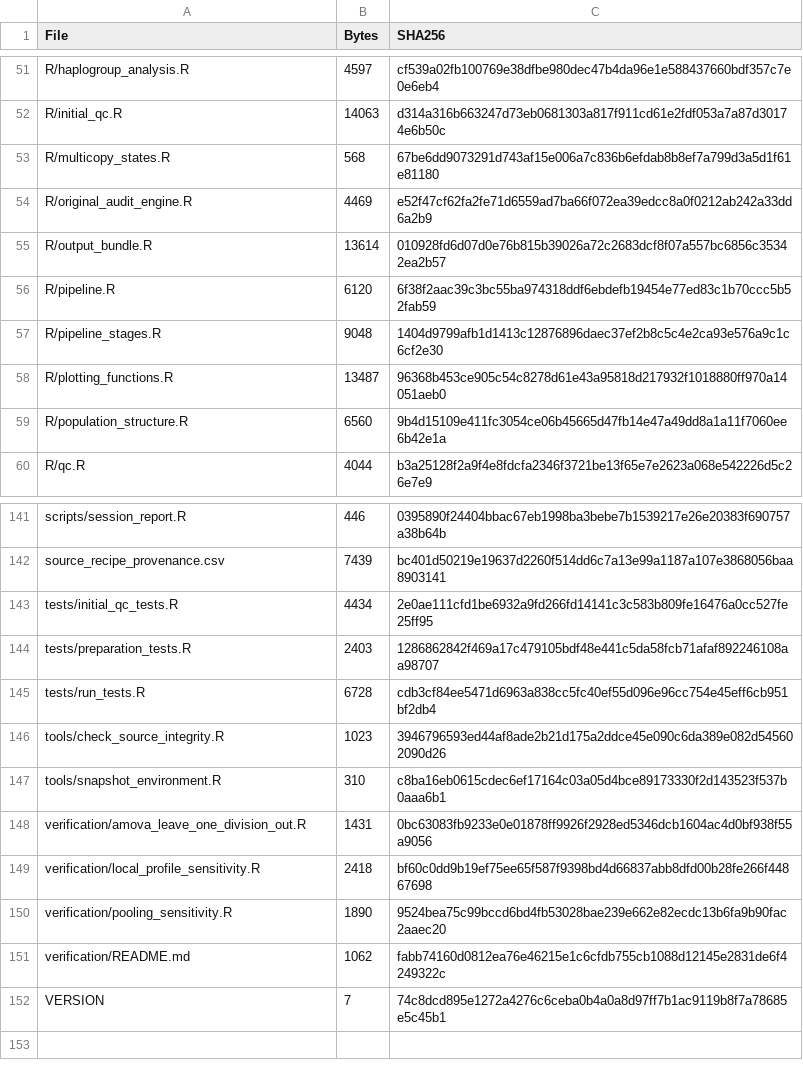
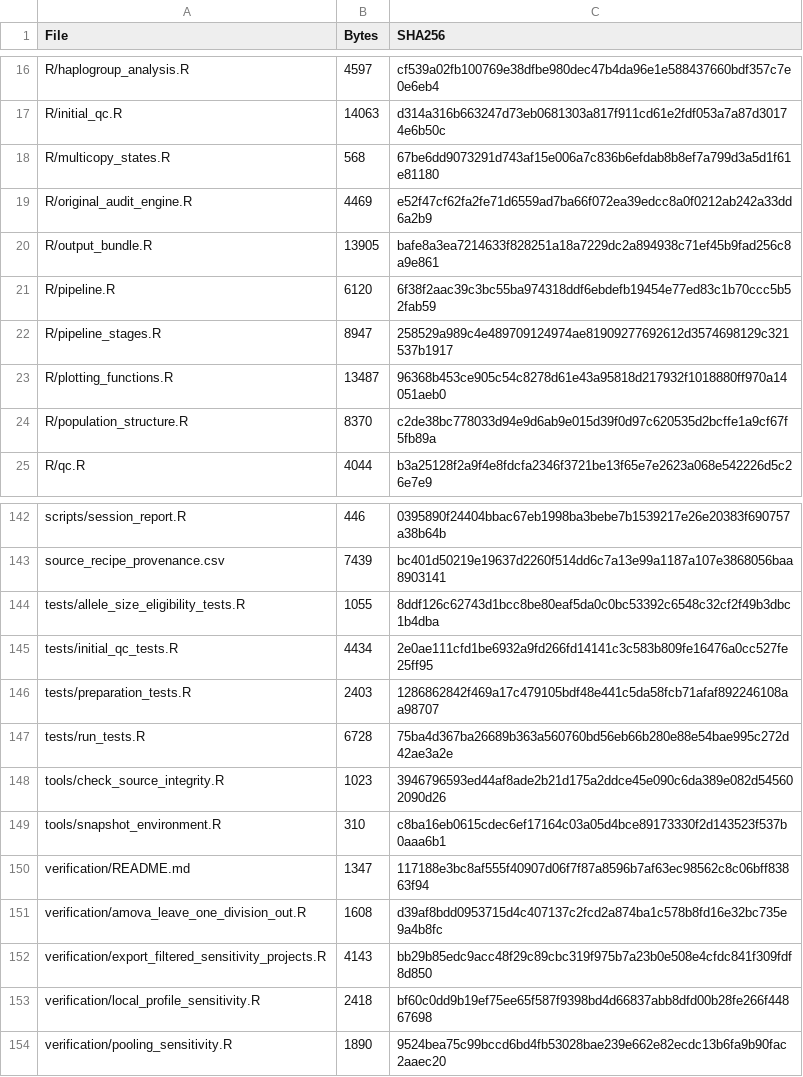
Before and after one commit to yamyyn/maldives-ystr-analysis, a CSV file: SHA256_MANIFEST.csv, drawn as a sheet; only a part is shown, gaps mark what is left out; the diff covers the shown part only.

Commit message:
Exclude microvariant carriers from allele-size analyses

```diff
--- a/SHA256_MANIFEST.csv
+++ b/SHA256_MANIFEST.csv
@@ -54,7 +19,7 @@ R/multicopy_states.R,568,67be6dd9073291d743af15e006a7c836b6efdab8b8ef7a799d3a5d1
 R/original_audit_engine.R,4469,e52f47cf62fa2fe71d6559ad7ba66f072ea39edcc8a0f0212ab242a33dd6a2b9
-R/output_bundle.R,13614,010928fd6d07d0e76b815b39026a72c2683dcf8f07a557bc6856c35342ea2b57
+R/output_bundle.R,13905,bafe8a3ea7214633f828251a18a7229dc2a894938c71ef45b9fad256c8a9e861
 R/pipeline.R,6120,6f38f2aac39c3bc55ba974318ddf6ebdefb19454e77ed83c1b70ccc5b52fab59
-R/pipeline_stages.R,9048,1404d9799afb1d1413c12876896daec37ef2b8c5c4e2ca93e576a9c1c6cf2e30
+R/pipeline_stages.R,8947,258529a989c4e489709124974ae81909277692612d3574698129c321537b1917
 R/plotting_functions.R,13487,96368b453ce905c54c8278d61e43a95818d217932f1018880ff970a14051aeb0
-R/population_structure.R,6560,9b4d15109e411fc3054ce06b45665d47fb14e47a49dd8a1a11f7060ee6b42e1a
+R/population_structure.R,8370,c2de38bc778033d94e9d6ab9e015d39f0d97c620535d2bcffe1a9cf67f5fb89a
 R/qc.R,4044,b3a25128f2a9f4e8fdcfa2346f3721be13f65e7e2623a068e542226d5c26e7e9
@@ -142,11 +143,12 @@ scripts/session_report.R,446,0395890f24404bbac67eb1998ba3bebe7b1539217e26e20383f
 source_recipe_provenance.csv,7439,bc401d50219e19637d2260f514dd6c7a13e99a1187a107e3868056baa8903141
+tests/allele_size_eligibility_tests.R,1055,8ddf126c62743d1bcc8be80eaf5da0c0bc53392c6548c32cf2f49b3dbc1b4dba
 tests/initial_qc_tests.R,4434,2e0ae111cfd1be6932a9fd266fd14141c3c583b809fe16476a0cc527fe25ff95
 tests/preparation_tests.R,2403,1286862842f469a17c479105bdf48e441c5da58fcb71afaf892246108aa98707
-tests/run_tests.R,6728,cdb3cf84ee5471d6963a838cc5fc40ef55d096e96cc754e45eff6cb951bf2db4
+tests/run_tests.R,6728,75ba4d367ba26689b363a560760bd56eb66b280e88e54bae995c272d42ae3a2e
 tools/check_source_integrity.R,1023,3946796593ed44af8ade2b21d175a2ddce45e090c6da389e082d545602090d26
 tools/snapshot_environment.R,310,c8ba16eb0615cdec6ef17164c03a05d4bce89173330f2d143523f537b0aaa6b1
-verification/amova_leave_one_division_out.R,1431,0bc63083fb9233e0e01878ff9926f2928ed5346dcb1604ac4d0bf938f55a9056
+verification/README.md,1347,117188e3bc8af555f40907d06f7f87a8596b7af63ec98562c8c06bff83863f94
+verification/amova_leave_one_division_out.R,1608,d39af8bdd0953715d4c407137c2fcd2a874ba1c578b8fd16e32bc735e9a4b8fc
+verification/export_filtered_sensitivity_projects.R,4143,bb29b85edc9acc48f29c89cbc319f975b7a23b0e508e4cfdc841f309fdf8d850
 verification/local_profile_sensitivity.R,2418,bf60c0dd9b19ef75ee65f587f9398bd4d66837abb8dfd00b28fe266f44867698
 verification/pooling_sensitivity.R,1890,9524bea75c99bccd6bd4fb53028bae239e662e82ecdc13b6fa9b90fac2aaec20
-verification/README.md,1062,fabb74160d0812ea76e46215e1c6cfdb755cb1088d12145e2831de6f4249322c
-VERSION,7,74c8dcd895e1272a4276c6ceba0b4a0a8d97ff7b1ac9119b8f7a78685e5c45b1
```
Also changed, not shown: 5 added rows, 4 removed rows, 33 moved rows and 8 edited cells elsewhere in this file, 17 other files.
